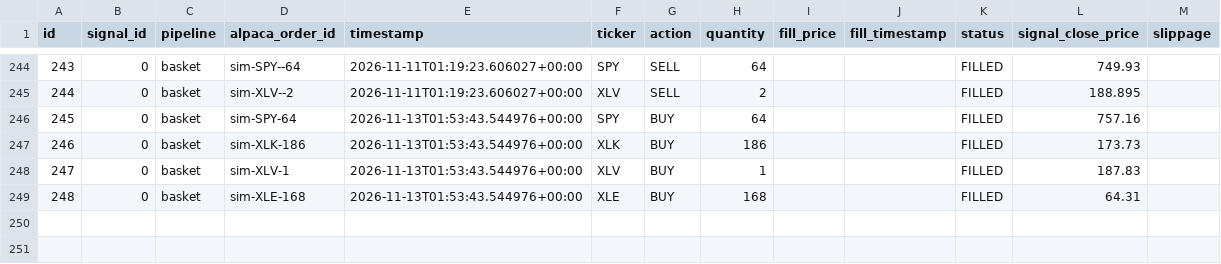
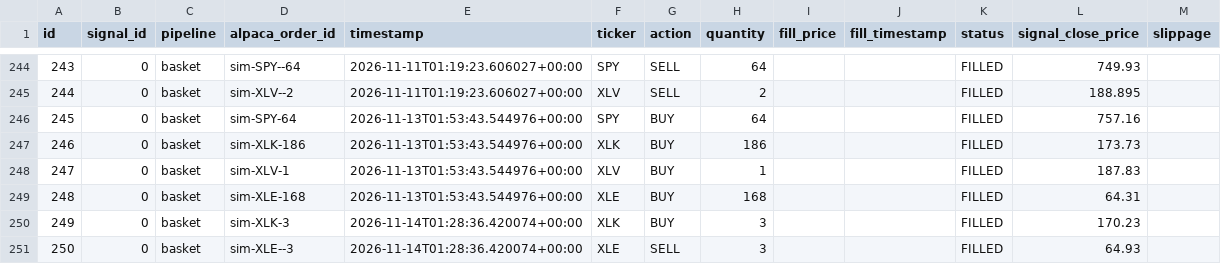
Before and after one commit to dads2busy/SchroederTrader, a CSV file: data/orders.csv, drawn as a sheet; only a part is shown, gaps mark what is left out; the diff names each change by its address in the sheet, - before the commit and + after, or states it on an @@ line.

```diff
--- a/data/orders.csv
+++ b/data/orders.csv
+row 250: 249 | 0 | basket | sim-XLK-3 | 2026-11-14T01:28:36.420074+00:00 | XLK | BUY | 3 |  |  | FILLED | 170.23
+row 251: 250 | 0 | basket | sim-XLE--3 | 2026-11-14T01:28:36.420074+00:00 | XLE | SELL | 3 |  |  | FILLED | 64.93
```
Also changed, not shown: data/portfolio.csv, data/shadow_signals.csv.
